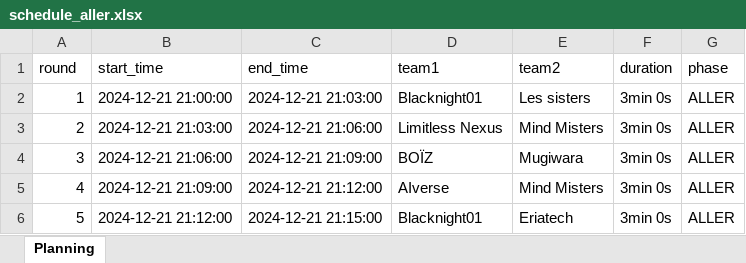
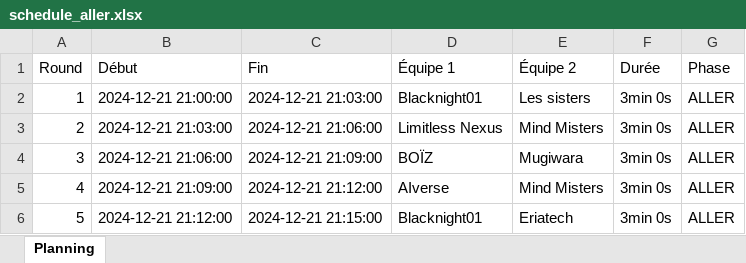
Before and after one commit to KyFaxTeam/Sixteen-Soldiers, an Excel workbook: src/tournament/schedules/pool_B/schedule_aller.xlsx, sheet Planning, drawn as a sheet; only a part is shown; values as stored, in another font and other column widths than the file's, no cell formats; removed rows and columns are numbered as before the commit, all else as after; the diff names each change by its address in the sheet, - before the commit and + after, or states it on an @@ line.

```diff
--- a/src/tournament/schedules/pool_B/schedule_aller.xlsx (sheet Planning)
+++ b/src/tournament/schedules/pool_B/schedule_aller.xlsx (sheet Planning)
-row 1: round | start_time | end_time | team1 | team2 | duration | phase
+row 1: Round | Début | Fin | Équipe 1 | Équipe 2 | Durée | Phase
```
Also changed, not shown: cell formats, src/tournament/schedules/pool_A/schedule_aller.xlsx, src/tournament/schedules/pool_A/schedule_retour.xlsx, 6 other files.
